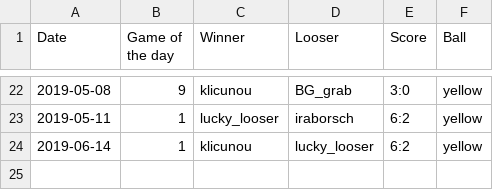
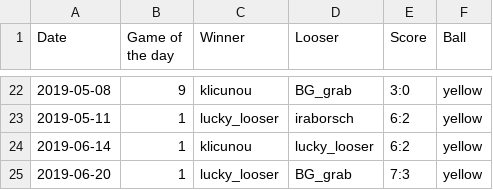
Before and after one commit to lzrby/squash, a CSV file: data/games.csv, drawn as a sheet; only a part is shown, gaps mark what is left out.

```diff
--- a/data/games.csv
+++ b/data/games.csv
@@ -24 +24,2 @@ Date,Game of the day,Winner,Looser,Score,Ball
 2019-06-14,1,klicunou,lucky_looser,6:2,yellow
+2019-06-20,1,lucky_looser,BG_grab,7:3,yellow
```
Also changed, not shown: 2 other files.
